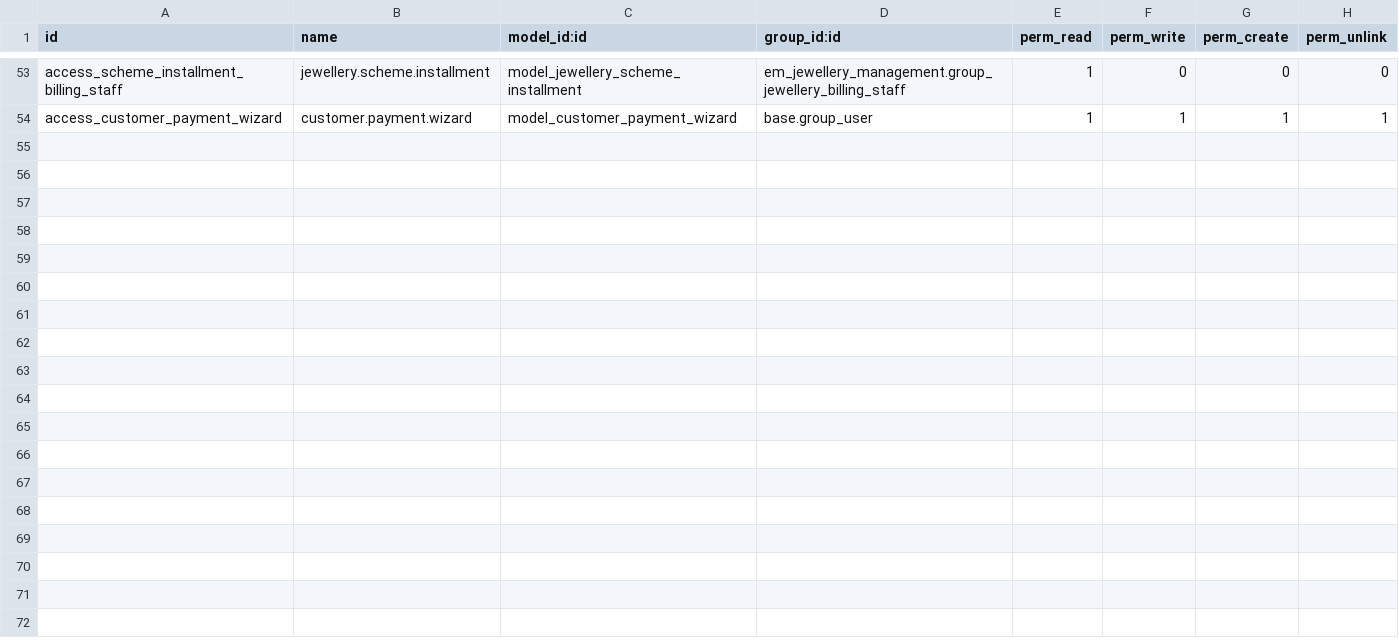
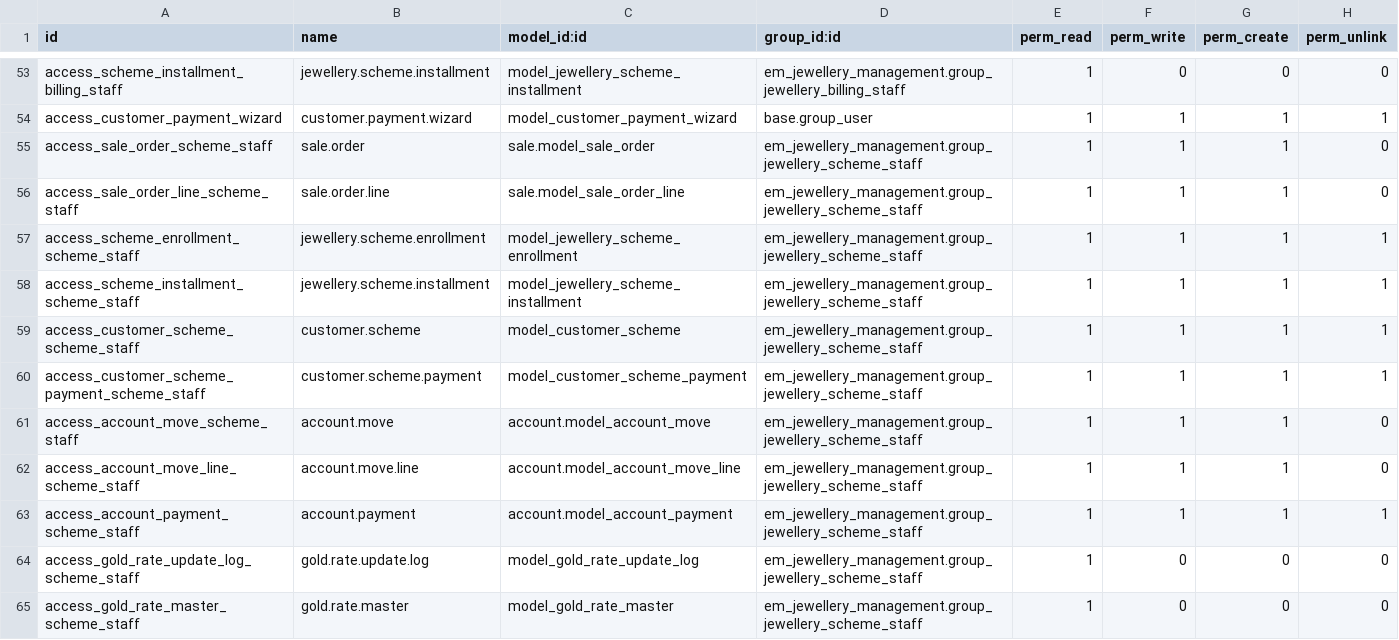
Before and after one commit to sinank-sinu/gold-jewels, a CSV file: em_nakshathra_jewellery/em_jewellery_management/security/ir.model.access.csv, drawn as a sheet; only a part is shown, gaps mark what is left out; the diff names each change by its address in the sheet, - before the commit and + after, or states it on an @@ line.

Commit message:
scheme changes

```diff
--- a/em_nakshathra_jewellery/em_jewellery_management/security/ir.model.access.csv
+++ b/em_nakshathra_jewellery/em_jewellery_management/security/ir.model.access.csv
+row 55: access_sale_order_scheme_staff | sale.order | sale.model_sale_order | em_jewellery_management.group_jewellery_scheme_staff | 1 | 1 | 1 | 0
+row 56: access_sale_order_line_scheme_staff | sale.order.line | sale.model_sale_order_line | em_jewellery_management.group_jewellery_scheme_staff | 1 | 1 | 1 | 0
+row 57: access_scheme_enrollment_scheme_staff | jewellery.scheme.enrollment | model_jewellery_scheme_enrollment | em_jewellery_management.group_jewellery_scheme_staff | 1 | 1 | 1 | 1
+row 58: access_scheme_installment_scheme_staff | jewellery.scheme.installment | model_jewellery_scheme_installment | em_jewellery_management.group_jewellery_scheme_staff | 1 | 1 | 1 | 1
+row 59: access_customer_scheme_scheme_staff | customer.scheme | model_customer_scheme | em_jewellery_management.group_jewellery_scheme_staff | 1 | 1 | 1 | 1
+row 60: access_customer_scheme_payment_scheme_staff | customer.scheme.payment | model_customer_scheme_payment | em_jewellery_management.group_jewellery_scheme_staff | 1 | 1 | 1 | 1
+row 61: access_account_move_scheme_staff | account.move | account.model_account_move | em_jewellery_management.group_jewellery_scheme_staff | 1 | 1 | 1 | 0
+row 62: access_account_move_line_scheme_staff | account.move.line | account.model_account_move_line | em_jewellery_management.group_jewellery_scheme_staff | 1 | 1 | 1 | 0
+row 63: access_account_payment_scheme_staff | account.payment | account.model_account_payment | em_jewellery_management.group_jewellery_scheme_staff | 1 | 1 | 1 | 1
+row 64: access_gold_rate_update_log_scheme_staff | gold.rate.update.log | model_gold_rate_update_log | em_jewellery_management.group_jewellery_scheme_staff | 1 | 0 | 0 | 0
+row 65: access_gold_rate_master_scheme_staff | gold.rate.master | model_gold_rate_master | em_jewellery_management.group_jewellery_scheme_staff | 1 | 0 | 0 | 0
```
Also changed, not shown: 10 other files.
